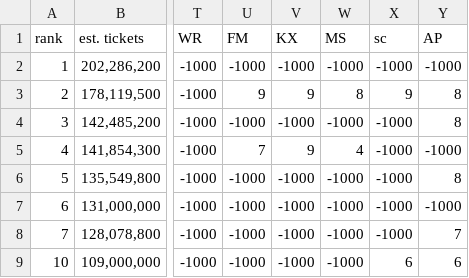
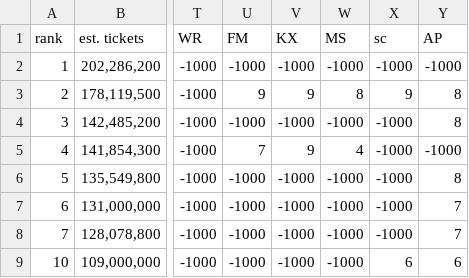
Before and after one commit to Ldude162/AP-CSP, a CSV file: ml/data.csv, drawn as a sheet; only a part is shown, gaps mark what is left out; the diff names each change by its address in the sheet, - before the commit and + after, or states it on an @@ line.

```diff
--- a/ml/data.csv
+++ b/ml/data.csv
-Y7 (AP): -1000
+Y7 (AP): 7
```
Also changed, not shown: 1 other file.
